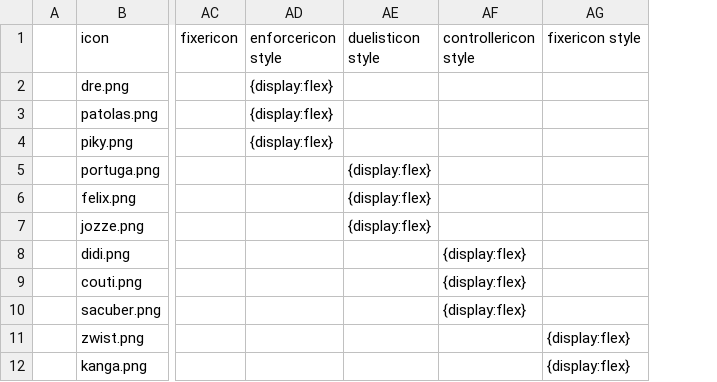
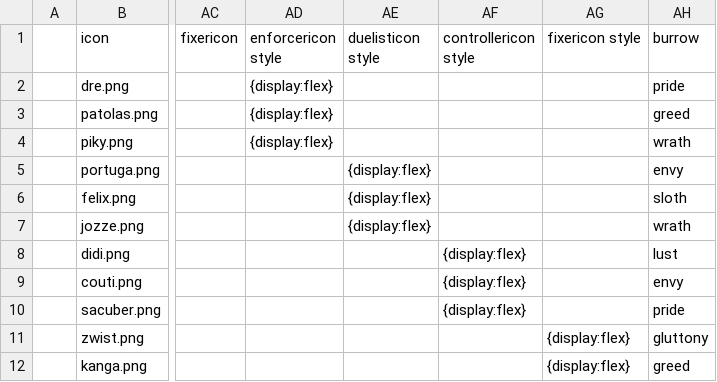
Before and after one commit to DredoMiliCete/hexgame, a CSV file: data/roster.csv, drawn as a sheet; only a part is shown, gaps mark what is left out; the diff names each change by its address in the sheet, - before the commit and + after, or states it on an @@ line.

```diff
--- a/data/roster.csv
+++ b/data/roster.csv
+column AH (burrow), rows 2-12: pride | greed | wrath | envy | sloth | wrath | lust | envy | pride | gluttony | greed
```
Also changed, not shown: 13 other files.
